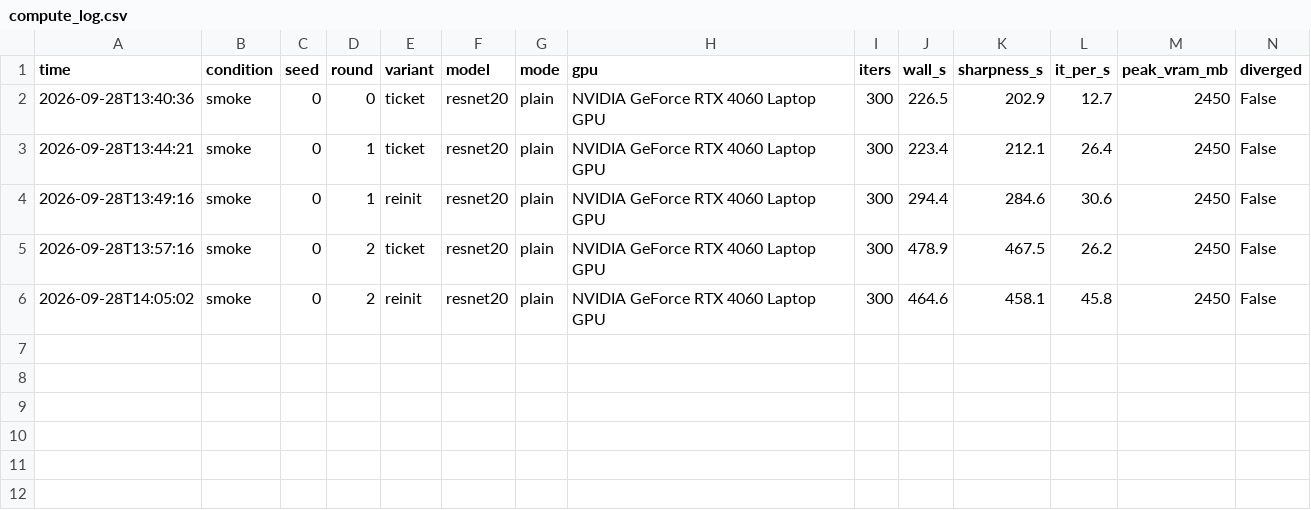
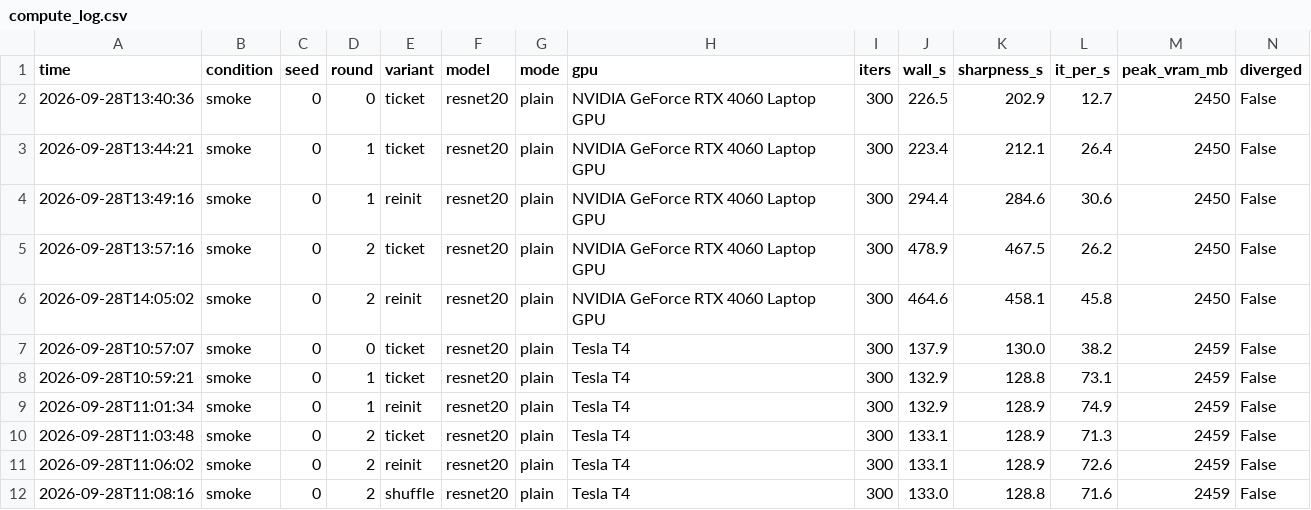
Before and after one commit to kneat2448/LTH-ML-final, a CSV file: results/compute_log.csv, drawn as a sheet; the diff names each change by its address in the sheet, - before the commit and + after, or states it on an @@ line.

```diff
--- a/results/compute_log.csv
+++ b/results/compute_log.csv
+row 7: 2026-09-28T10:57:07 | smoke | 0 | 0 | ticket | resnet20 | plain | Tesla T4 | 300 | 137.9 | 130.0 | 38.2 | 2459 | False
+row 8: 2026-09-28T10:59:21 | smoke | 0 | 1 | ticket | resnet20 | plain | Tesla T4 | 300 | 132.9 | 128.8 | 73.1 | 2459 | False
+row 9: 2026-09-28T11:01:34 | smoke | 0 | 1 | reinit | resnet20 | plain | Tesla T4 | 300 | 132.9 | 128.9 | 74.9 | 2459 | False
+row 10: 2026-09-28T11:03:48 | smoke | 0 | 2 | ticket | resnet20 | plain | Tesla T4 | 300 | 133.1 | 128.9 | 71.3 | 2459 | False
+row 11: 2026-09-28T11:06:02 | smoke | 0 | 2 | reinit | resnet20 | plain | Tesla T4 | 300 | 133.1 | 128.9 | 72.6 | 2459 | False
+row 12: 2026-09-28T11:08:16 | smoke | 0 | 2 | shuffle | resnet20 | plain | Tesla T4 | 300 | 133.0 | 128.8 | 71.6 | 2459 | False
```
Also changed, not shown: 9 other files.
